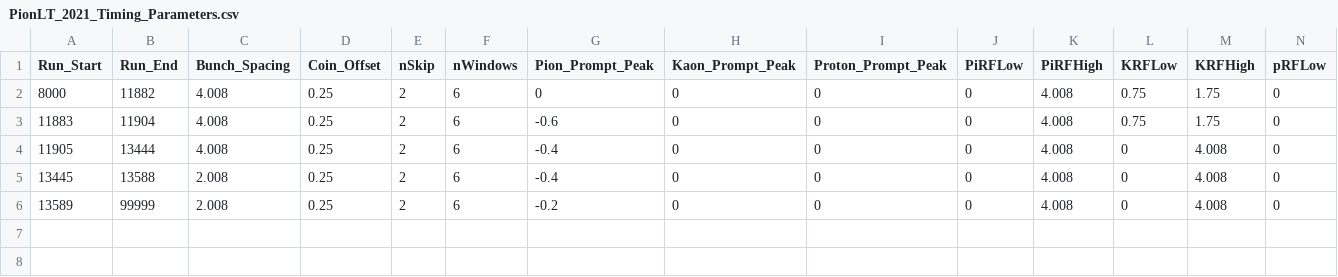
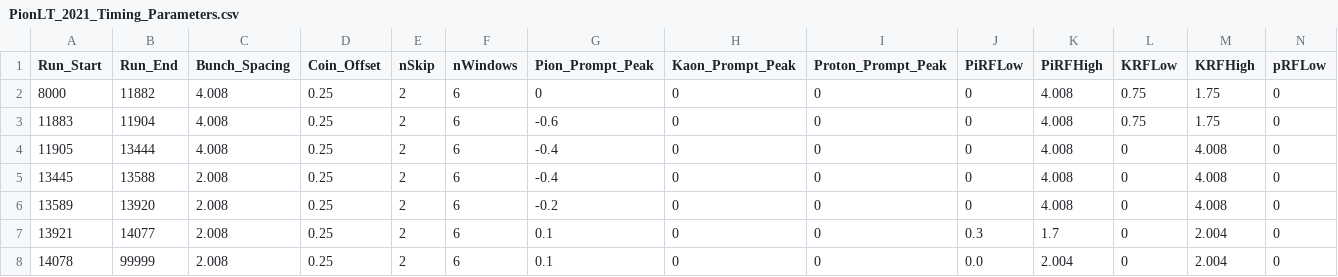
Before and after one commit to JeffersonLab/UTIL_PION, a CSV file: DB/PARAM/PionLT_2021_Timing_Parameters.csv, drawn as a sheet; only a part is shown; rows hold the shown columns only; the diff names each change by its address in the sheet, - before the commit and + after, or states it on an @@ line.

Commit message:
New kinematic run lists. Updates to heep singles scripts, updates to cut parameters. Updates to the run list.

```diff
--- a/DB/PARAM/PionLT_2021_Timing_Parameters.csv
+++ b/DB/PARAM/PionLT_2021_Timing_Parameters.csv
-B6 (Run_End): 99999
+B6 (Run_End): 13920
+row 7: 13921 | 14077 | 2.008 | 0.25 | 2 | 6 | 0.1 | 0 | 0 | 0.3 | 1.7 | 0 | 2.004 | 0
+row 8: 14078 | 99999 | 2.008 | 0.25 | 2 | 6 | 0.1 | 0 | 0 | 0.0 | 2.004 | 0 | 2.004 | 0
```
Also changed, not shown: 18 other files.
